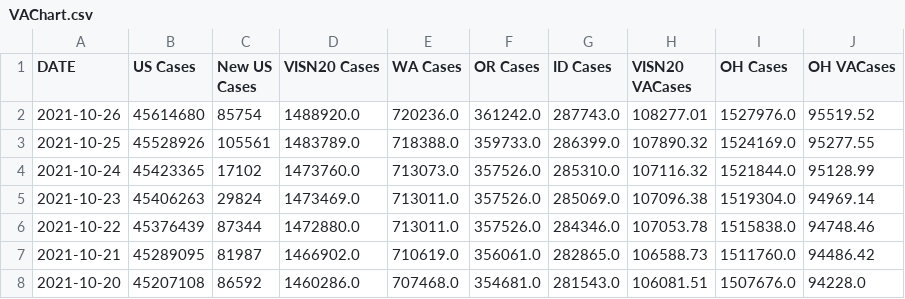
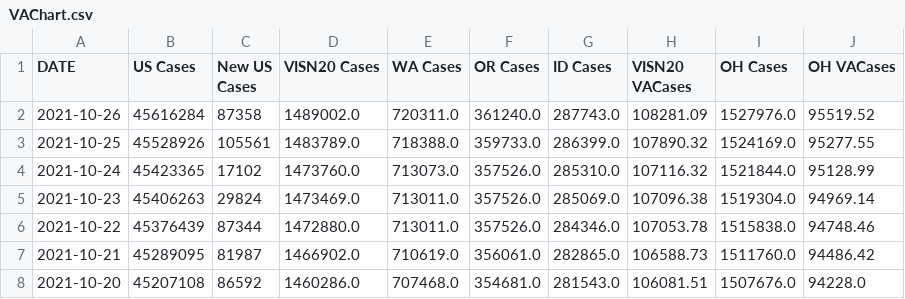
Before and after one commit to Codingfrfun/Covid-automation, a CSV file: VAChart.csv, drawn as a sheet; only a part is shown; the diff names each change by its address in the sheet, - before the commit and + after, or states it on an @@ line.

```diff
--- a/VAChart.csv
+++ b/VAChart.csv
-B2 (US Cases): 45614680
+B2 (US Cases): 45616284
-C2 (New US Cases): 85754
+C2 (New US Cases): 87358
-D2 (VISN20 Cases): 1488920.0
+D2 (VISN20 Cases): 1489002.0
-E2 (WA Cases): 720236.0
+E2 (WA Cases): 720311.0
-F2 (OR Cases): 361242.0
+F2 (OR Cases): 361240.0
-H2 (VISN20 VACases): 108277.01
+H2 (VISN20 VACases): 108281.09
```
Also changed, not shown: CCTVAChart2.csv, CountyVACOVID.csv.
